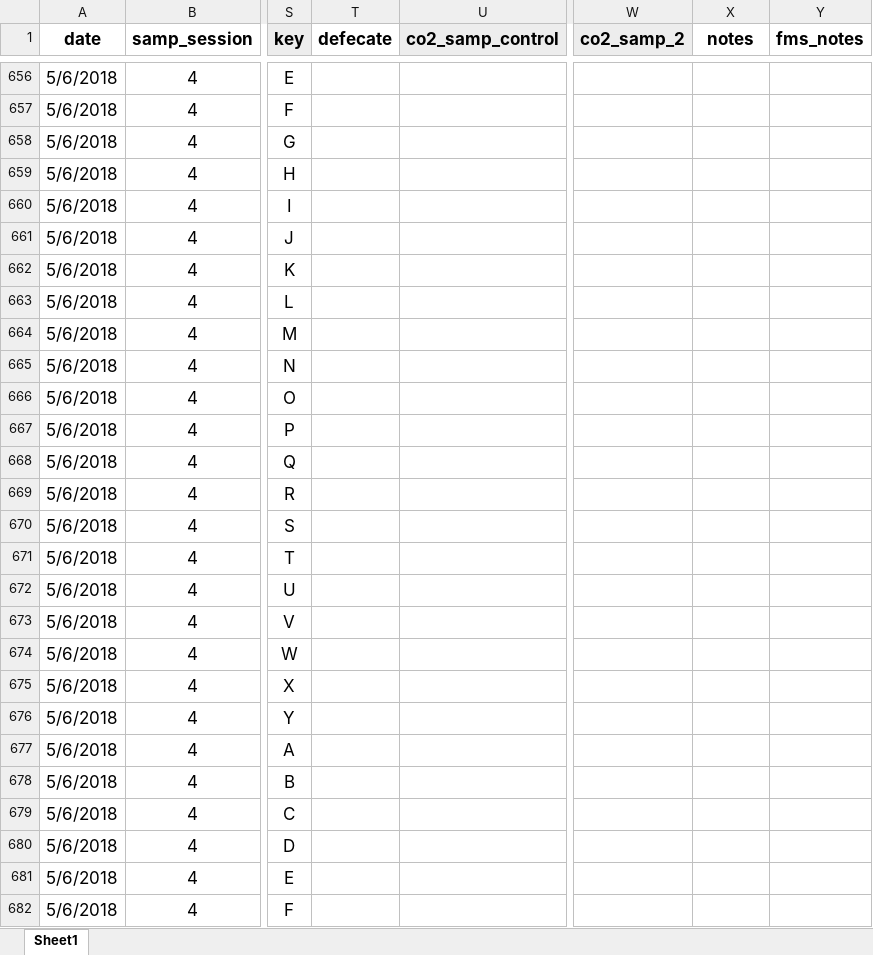
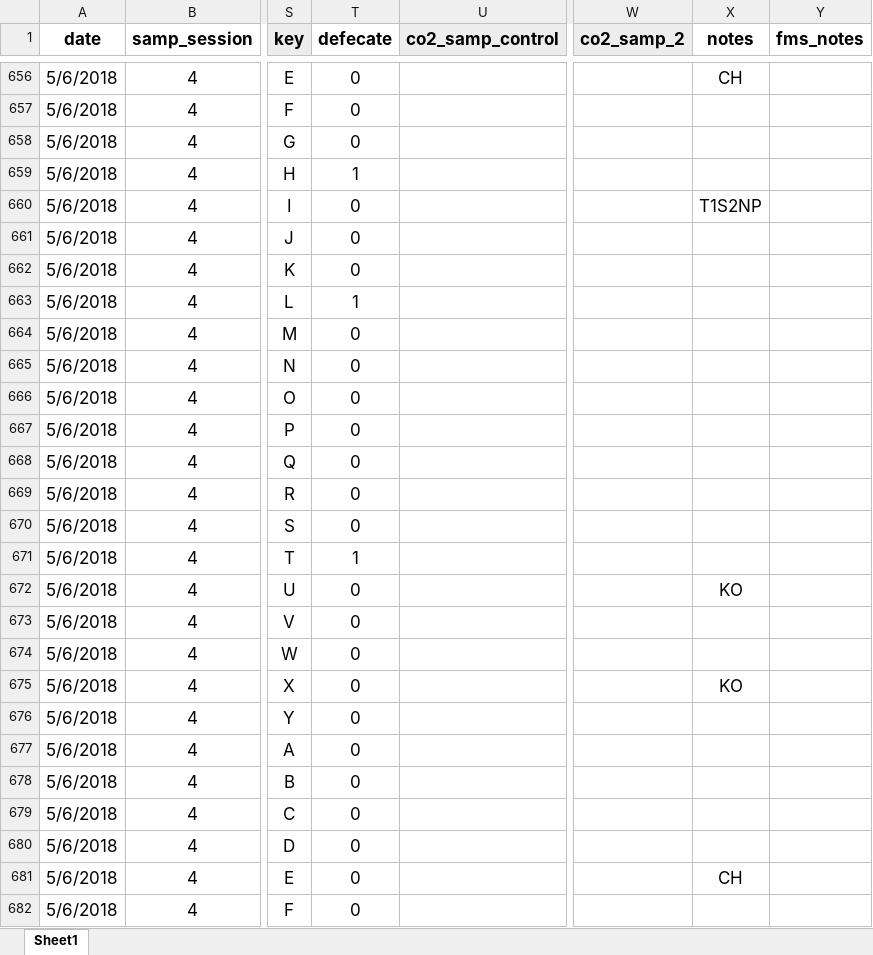
Before and after one commit to daniel1noble/deli_inc_metabTelo, an Excel workbook: data/curve_data/ldeli_tinc_integrate.xlsx, sheet Sheet1, drawn as a sheet; only a part is shown, gaps mark what is left out; values as stored, in another font and other column widths than the file's, no borders; conditional formats not drawn; the diff covers the shown part only; the diff names each change by its address in the sheet, - before the commit and + after, or states it on an @@ line.

```diff
--- a/data/curve_data/ldeli_tinc_integrate.xlsx (sheet Sheet1)
+++ b/data/curve_data/ldeli_tinc_integrate.xlsx (sheet Sheet1)
-T656:T658 (defecate): (empty)
+T656:T658 (defecate): 0
-X656 (notes): (empty)
+X656 (notes): CH
-T659 (defecate): (empty)
+T659 (defecate): 1
-T660:T662 (defecate): (empty)
+T660:T662 (defecate): 0
-X660 (notes): (empty)
+X660 (notes): T1S2NP
-T663 (defecate): (empty)
+T663 (defecate): 1
-T664:T670 (defecate): (empty)
+T664:T670 (defecate): 0
-T671 (defecate): (empty)
+T671 (defecate): 1
-T672:T682 (defecate): (empty)
+T672:T682 (defecate): 0
-X672 (notes): (empty)
+X672 (notes): KO
-X675 (notes): (empty)
+X675 (notes): KO
-X681 (notes): (empty)
+X681 (notes): CH
```
Also changed, not shown: 76 edited cells elsewhere in this sheet.
